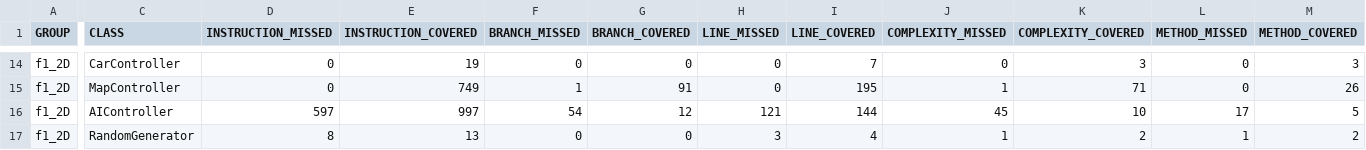
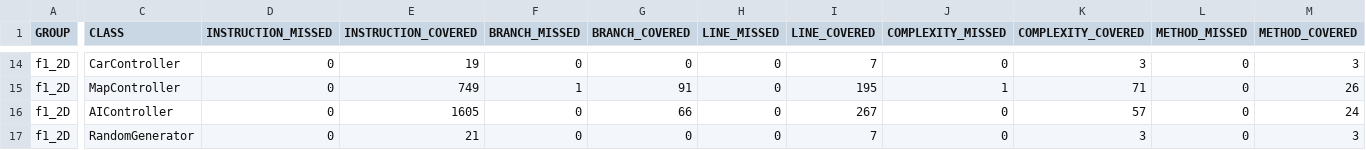
Before and after one commit to NIU1665218/Projecte-TQS-F1_2D, a CSV file: target/site/jacoco/jacoco.csv, drawn as a sheet; only a part is shown, gaps mark what is left out; the diff covers the shown part only; the diff names each change by its address in the sheet, - before the commit and + after, or states it on an @@ line.

```diff
--- a/target/site/jacoco/jacoco.csv
+++ b/target/site/jacoco/jacoco.csv
-D16 (INSTRUCTION_MISSED): 597
+D16 (INSTRUCTION_MISSED): 0
-E16 (INSTRUCTION_COVERED): 997
+E16 (INSTRUCTION_COVERED): 1605
-F16 (BRANCH_MISSED): 54
+F16 (BRANCH_MISSED): 0
-G16 (BRANCH_COVERED): 12
+G16 (BRANCH_COVERED): 66
-H16 (LINE_MISSED): 121
+H16 (LINE_MISSED): 0
-I16 (LINE_COVERED): 144
+I16 (LINE_COVERED): 267
-J16 (COMPLEXITY_MISSED): 45
+J16 (COMPLEXITY_MISSED): 0
-K16 (COMPLEXITY_COVERED): 10
+K16 (COMPLEXITY_COVERED): 57
-L16 (METHOD_MISSED): 17
+L16 (METHOD_MISSED): 0
-M16 (METHOD_COVERED): 5
+M16 (METHOD_COVERED): 24
-D17 (INSTRUCTION_MISSED): 8
+D17 (INSTRUCTION_MISSED): 0
-E17 (INSTRUCTION_COVERED): 13
+E17 (INSTRUCTION_COVERED): 21
-H17 (LINE_MISSED): 3
+H17 (LINE_MISSED): 0
-I17 (LINE_COVERED): 4
+I17 (LINE_COVERED): 7
-J17 (COMPLEXITY_MISSED): 1
+J17 (COMPLEXITY_MISSED): 0
-K17 (COMPLEXITY_COVERED): 2
+K17 (COMPLEXITY_COVERED): 3
-L17 (METHOD_MISSED): 1
+L17 (METHOD_MISSED): 0
-M17 (METHOD_COVERED): 2
+M17 (METHOD_COVERED): 3
```
Also changed, not shown: 31 edited cells elsewhere in this file, 55 other files.
